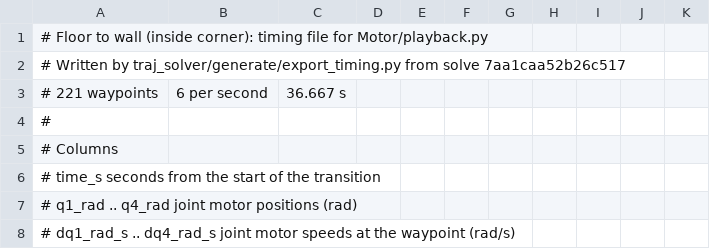
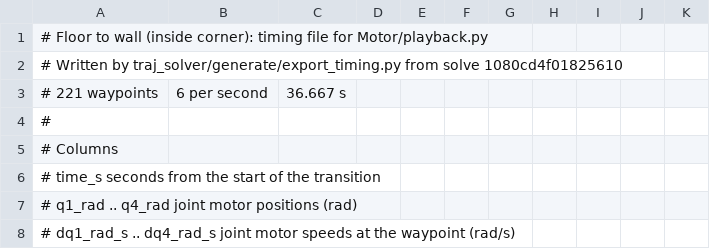
Before and after one commit to peng-jerry/MWC_Worm, a CSV file: traj_solver/timings/floor_to_wall.csv, drawn as a sheet; only a part is shown.

Commit message:
Updated diagnostics, traj_solver cleanup

```diff
--- a/traj_solver/timings/floor_to_wall.csv
+++ b/traj_solver/timings/floor_to_wall.csv
@@ -1,3 +1,3 @@
 # Floor to wall (inside corner): timing file for Motor/playback.py
-# Written by traj_solver/generate/export_timing.py from solve 7aa1caa52b26c517
+# Written by traj_solver/generate/export_timing.py from solve 1080cd4f01825610
 # 221 waypoints, 6 per second, 36.667 s
```
Also changed, not shown: traj_solver/timings/outside.csv, traj_solver/timings/thin_edge.csv, 17 other files.
